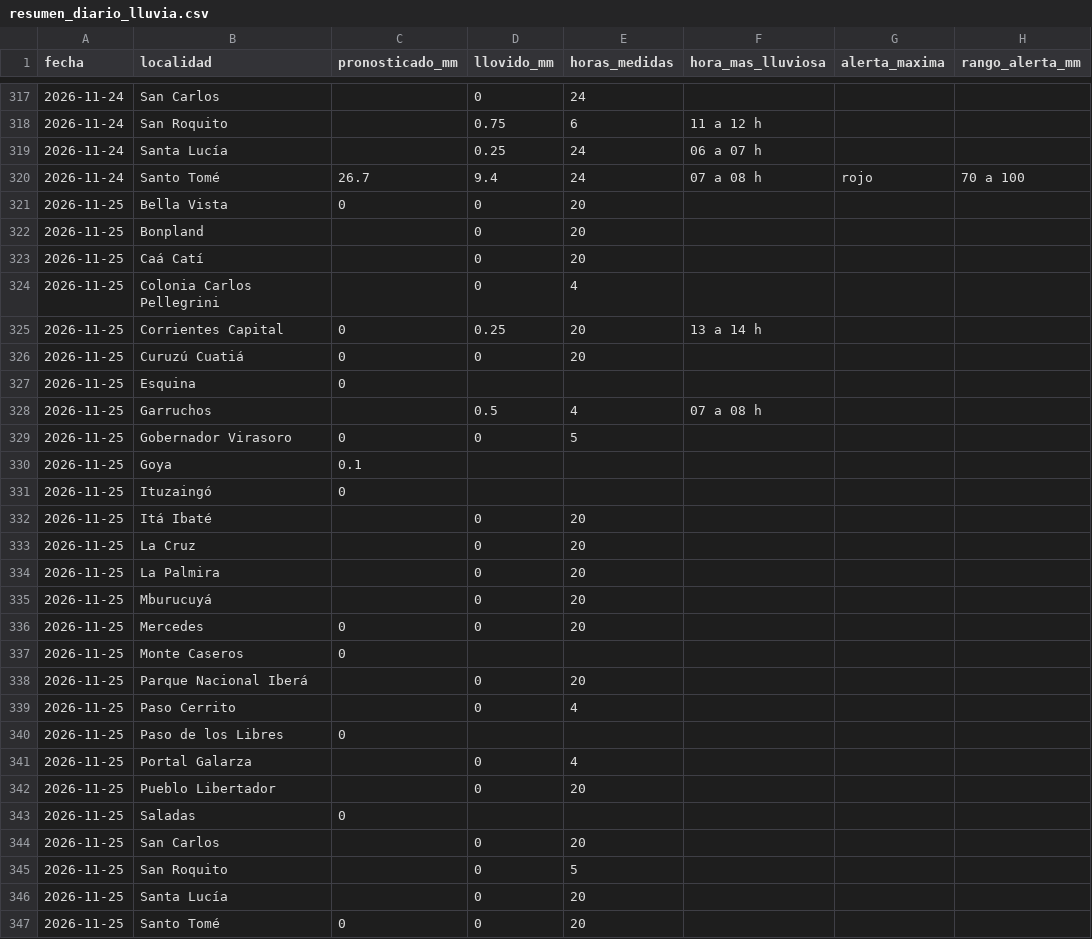
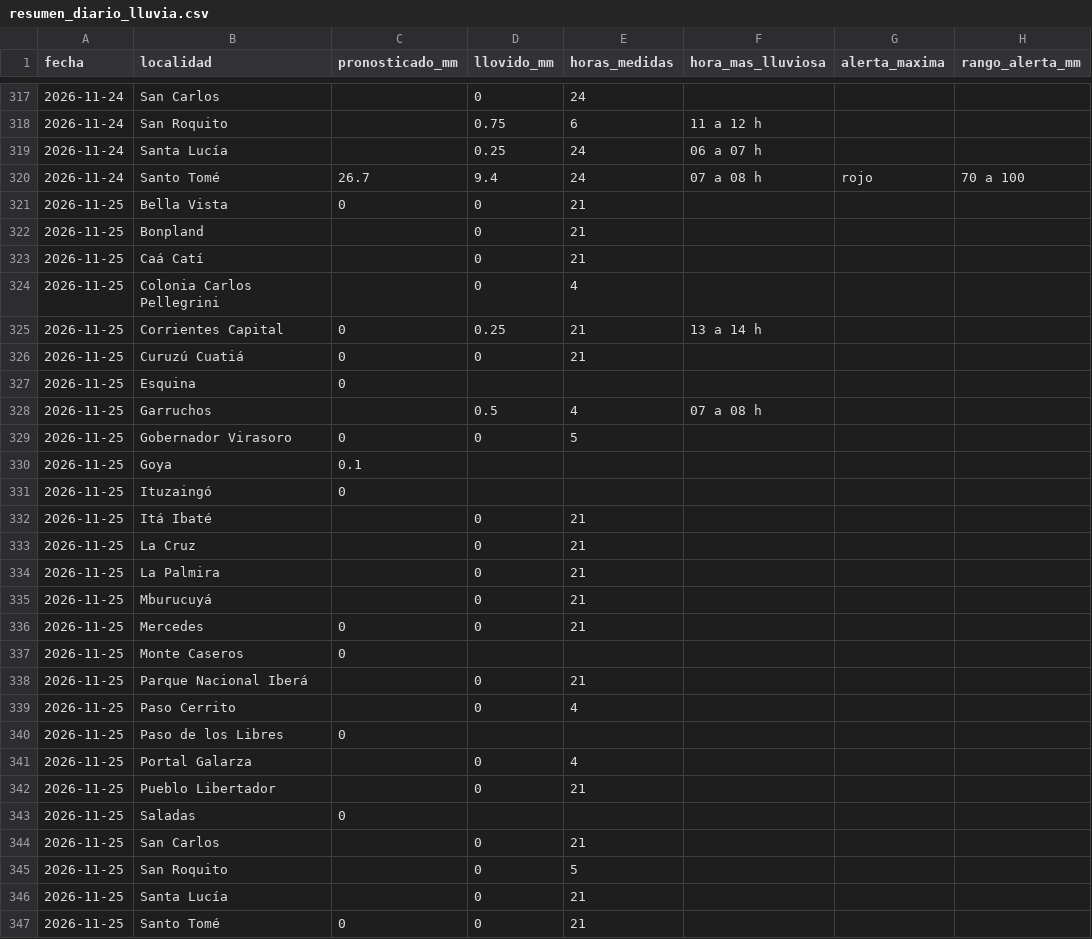
Before and after one commit to tablerocorrientes/tablerocorrientes.github.io, a CSV file: data/registro/resumen_diario_lluvia.csv, drawn as a sheet; only a part is shown, gaps mark what is left out; the diff names each change by its address in the sheet, - before the commit and + after, or states it on an @@ line.

```diff
--- a/data/registro/resumen_diario_lluvia.csv
+++ b/data/registro/resumen_diario_lluvia.csv
-E321:E323 (horas_medidas): 20
+E321:E323 (horas_medidas): 21
-E325:E326 (horas_medidas): 20
+E325:E326 (horas_medidas): 21
-E332:E336 (horas_medidas): 20
+E332:E336 (horas_medidas): 21
-E338 (horas_medidas): 20
+E338 (horas_medidas): 21
-E342 (horas_medidas): 20
+E342 (horas_medidas): 21
-E344 (horas_medidas): 20
+E344 (horas_medidas): 21
-E346:E347 (horas_medidas): 20
+E346:E347 (horas_medidas): 21
```
Also changed, not shown: data/registro/lluvia_horaria.csv, 7 other files.
